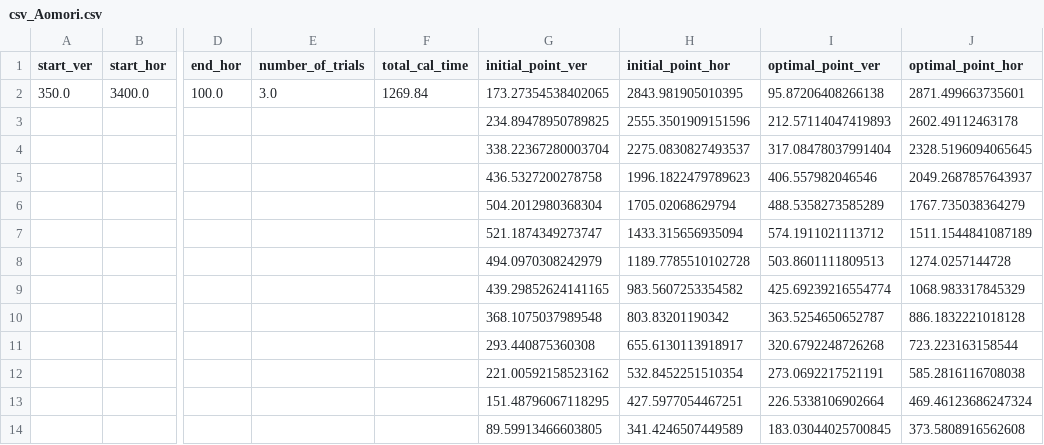
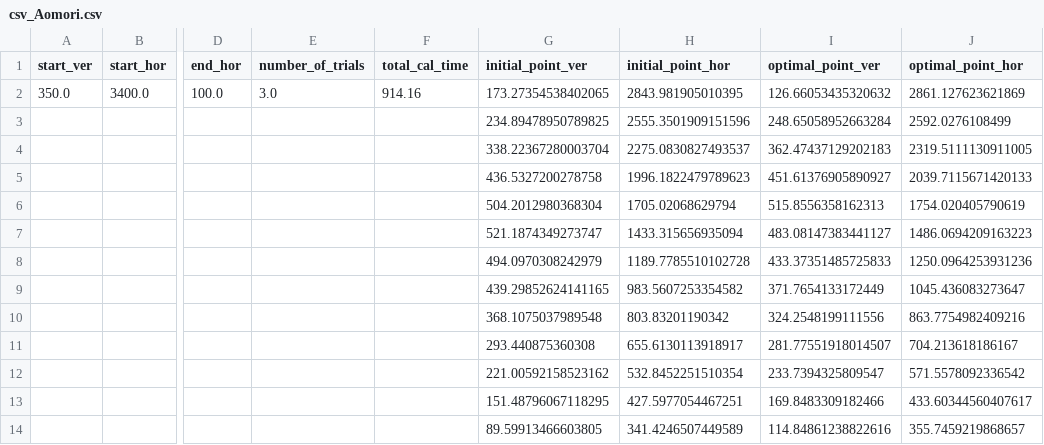
Before and after one commit to S0mirun/LDA_PP, a CSV file: outputs/CMA-ES/Aomori/csv_Aomori.csv, drawn as a sheet; only a part is shown, gaps mark what is left out; the diff names each change by its address in the sheet, - before the commit and + after, or states it on an @@ line.

```diff
--- a/outputs/CMA-ES/Aomori/csv_Aomori.csv
+++ b/outputs/CMA-ES/Aomori/csv_Aomori.csv
-F2 (total_cal_time): 1269.84
+F2 (total_cal_time): 914.16
-I2 (optimal_point_ver): 95.87206408266138
+I2 (optimal_point_ver): 126.66053435320632
-J2 (optimal_point_hor): 2871.499663735601
+J2 (optimal_point_hor): 2861.127623621869
-I3 (optimal_point_ver): 212.57114047419893
+I3 (optimal_point_ver): 248.65058952663284
-J3 (optimal_point_hor): 2602.49112463178
+J3 (optimal_point_hor): 2592.0276108499
-I4 (optimal_point_ver): 317.08478037991404
+I4 (optimal_point_ver): 362.47437129202183
-J4 (optimal_point_hor): 2328.5196094065645
+J4 (optimal_point_hor): 2319.5111130911005
-I5 (optimal_point_ver): 406.557982046546
+I5 (optimal_point_ver): 451.61376905890927
-J5 (optimal_point_hor): 2049.2687857643937
+J5 (optimal_point_hor): 2039.7115671420133
-I6 (optimal_point_ver): 488.5358273585289
+I6 (optimal_point_ver): 515.8556358162313
-J6 (optimal_point_hor): 1767.735038364279
+J6 (optimal_point_hor): 1754.020405790619
-I7 (optimal_point_ver): 574.1911021113712
+I7 (optimal_point_ver): 483.08147383441127
-J7 (optimal_point_hor): 1511.1544841087189
+J7 (optimal_point_hor): 1486.0694209163223
-I8 (optimal_point_ver): 503.8601111809513
+I8 (optimal_point_ver): 433.37351485725833
-J8 (optimal_point_hor): 1274.0257144728
+J8 (optimal_point_hor): 1250.0964253931236
-I9 (optimal_point_ver): 425.69239216554774
+I9 (optimal_point_ver): 371.7654133172449
-J9 (optimal_point_hor): 1068.983317845329
+J9 (optimal_point_hor): 1045.436083273647
-I10 (optimal_point_ver): 363.5254650652787
+I10 (optimal_point_ver): 324.2548199111556
-J10 (optimal_point_hor): 886.1832221018128
+J10 (optimal_point_hor): 863.7754982409216
-I11 (optimal_point_ver): 320.6792248726268
+I11 (optimal_point_ver): 281.77551918014507
-J11 (optimal_point_hor): 723.223163158544
+J11 (optimal_point_hor): 704.213618186167
-I12 (optimal_point_ver): 273.0692217521191
+I12 (optimal_point_ver): 233.7394325809547
-J12 (optimal_point_hor): 585.2816116708038
+J12 (optimal_point_hor): 571.5578092336542
-I13 (optimal_point_ver): 226.5338106902664
+I13 (optimal_point_ver): 169.8483309182466
-J13 (optimal_point_hor): 469.46123686247324
+J13 (optimal_point_hor): 433.60344560407617
-I14 (optimal_point_ver): 183.03044025700845
+I14 (optimal_point_ver): 114.84861238822616
-J14 (optimal_point_hor): 373.5808916562608
+J14 (optimal_point_hor): 355.7459219868657
```
Also changed, not shown: outputs/CMA-ES/Hachinohe/csv_Hachinohe.csv, outputs/CMA-ES/Kashima/csv_Kashima.csv, 21 other files.
